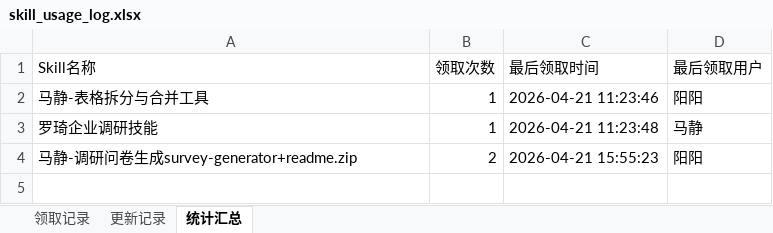
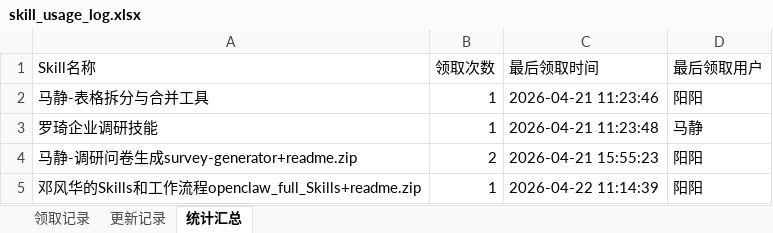
Before and after one commit to Yangyang0207/skill-library, an Excel workbook: data/skill_usage_log.xlsx, sheet 统计汇总, drawn as a sheet; values as stored, in another font and other column widths than the file's, no borders; the diff names each change by its address in the sheet, - before the commit and + after, or states it on an @@ line.

Commit message:
[领取] 阳阳 领取/更新了《邓风华的Skills和工作流程openclaw_full_Skills+readme.zip》

```diff
--- a/data/skill_usage_log.xlsx (sheet 统计汇总)
+++ b/data/skill_usage_log.xlsx (sheet 统计汇总)
+row 5: 邓风华的Skills和工作流程openclaw_full_Skills+readme.zip | 1 | 2026-04-22 11:14:39 | 阳阳
```
Also changed, not shown: sheet 领取记录.
